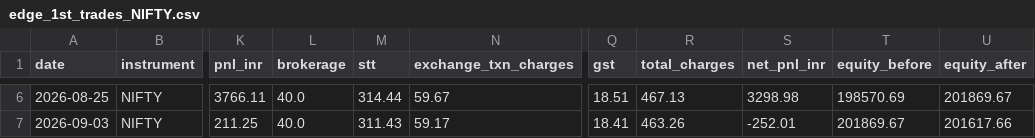
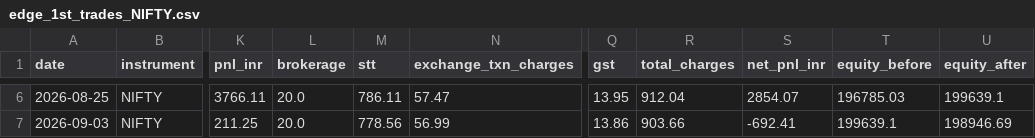
Before and after one commit to Abhirajsinh2/Edge-1st, a CSV file: edge_1st_trades_NIFTY.csv, drawn as a sheet; only a part is shown, gaps mark what is left out; the diff covers the shown part only; the diff names each change by its address in the sheet, - before the commit and + after, or states it on an @@ line.

```diff
--- a/edge_1st_trades_NIFTY.csv
+++ b/edge_1st_trades_NIFTY.csv
-L6:L7 (brokerage): 40.0
+L6:L7 (brokerage): 20.0
-M6 (stt): 314.44
+M6 (stt): 786.11
-N6 (exchange_txn_charges): 59.67
+N6 (exchange_txn_charges): 57.47
-Q6 (gst): 18.51
+Q6 (gst): 13.95
-R6 (total_charges): 467.13
+R6 (total_charges): 912.04
-S6 (net_pnl_inr): 3298.98
+S6 (net_pnl_inr): 2854.07
-T6 (equity_before): 198570.69
+T6 (equity_before): 196785.03
-U6 (equity_after): 201869.67
+U6 (equity_after): 199639.1
-M7 (stt): 311.43
+M7 (stt): 778.56
-N7 (exchange_txn_charges): 59.17
+N7 (exchange_txn_charges): 56.99
-Q7 (gst): 18.41
+Q7 (gst): 13.86
-R7 (total_charges): 463.26
+R7 (total_charges): 903.66
-S7 (net_pnl_inr): -252.01
+S7 (net_pnl_inr): -692.41
-T7 (equity_before): 201869.67
+T7 (equity_before): 199639.1
-U7 (equity_after): 201617.66
+U7 (equity_after): 198946.69
```
Also changed, not shown: 31 edited cells elsewhere in this file, edge_1st_trades_BANKNIFTY.csv, 9 other files.
